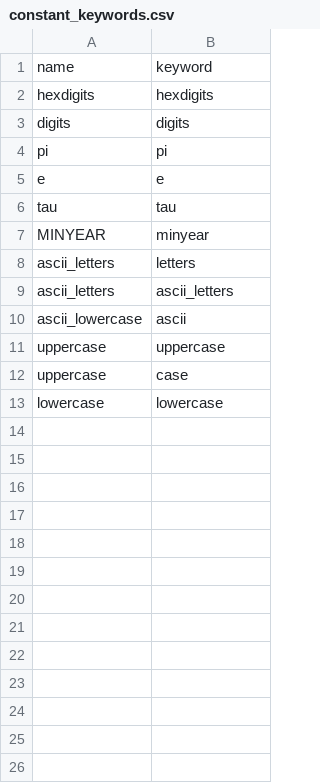
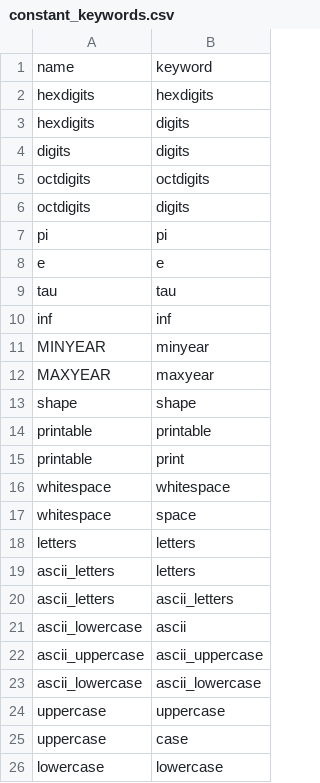
Before and after one commit to sedona-thomas/Database-Project, a CSV file: search/constant_keywords.csv, drawn as a sheet; the diff names each change by its address in the sheet, - before the commit and + after, or states it on an @@ line.

Commit message:
Update constant_keywords.csv

```diff
--- a/search/constant_keywords.csv
+++ b/search/constant_keywords.csv
+row 3: hexdigits | digits
+row 5: octdigits | octdigits
+row 6: octdigits | digits
+row 10: inf | inf
+row 12: MAXYEAR | maxyear
+row 13: shape | shape
+row 14: printable | printable
+row 15: printable | print
+row 16: whitespace | whitespace
+row 17: whitespace | space
+row 18: letters | letters
+row 22: ascii_uppercase | ascii_uppercase
+row 23: ascii_lowercase | ascii_lowercase
```
